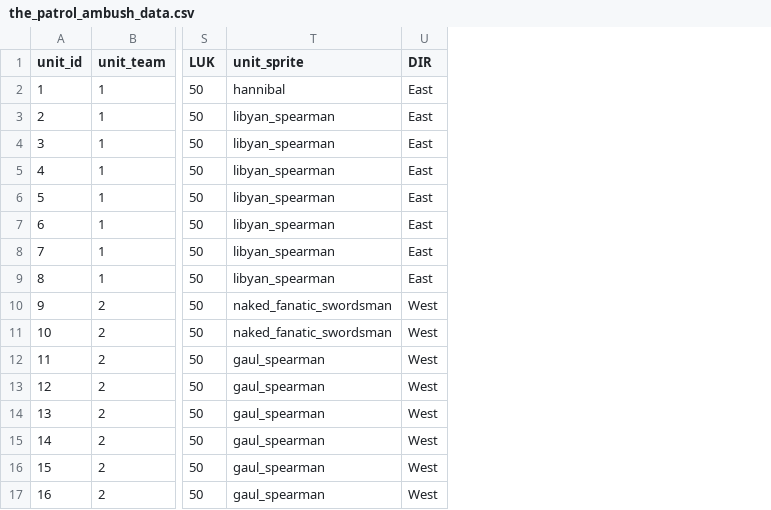
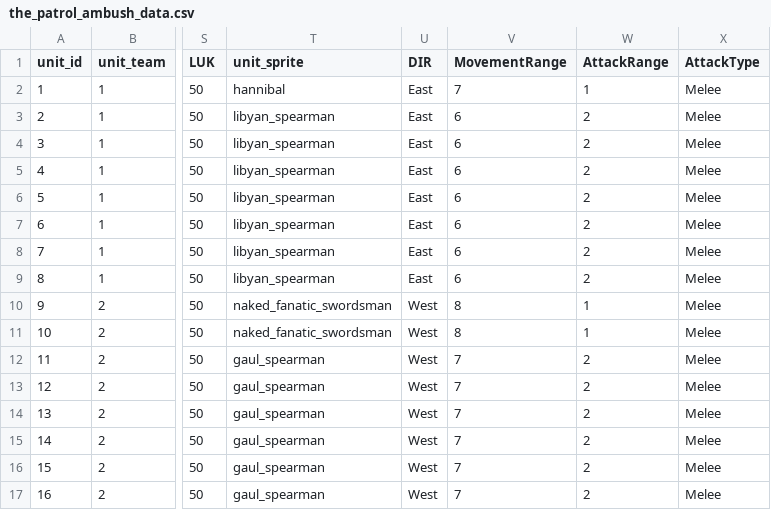
Before and after one commit to arsmilitaris/amclient, a CSV file: src/the_patrol_ambush_data.csv, drawn as a sheet; only a part is shown, gaps mark what is left out; the diff names each change by its address in the sheet, - before the commit and + after, or states it on an @@ line.

Commit message:
feat: show attack tiles
With this commit we begin to implement the combat system for
Ars Militaris.

The first thing in order was to have the available tiles for an
unit to attack, showing up with an indicator. That's what we have
done, using mostly the same architecture as we did for the `Move`
ability.

We develop an implementation for finding the available attack
tiles for both the Melee and Ranged AttackTypes.

```diff
--- a/src/the_patrol_ambush_data.csv
+++ b/src/the_patrol_ambush_data.csv
+column V (MovementRange), rows 2-17: 7 | 6 | 6 | 6 | 6 | 6 | 6 | 6 | 8 | 8 | 7 | 7 | 7 | 7 | 7 | 7
+column W (AttackRange), rows 2-17: 1 | 2 | 2 | 2 | 2 | 2 | 2 | 2 | 1 | 1 | 2 | 2 | 2 | 2 | 2 | 2
+column X (AttackType), rows 2-17: all Melee
```
Also changed, not shown: 1 other file.
